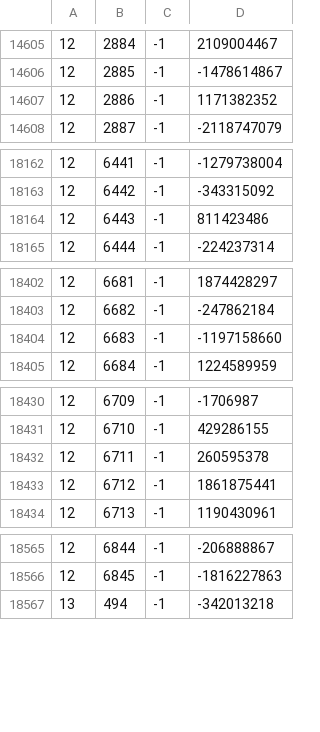
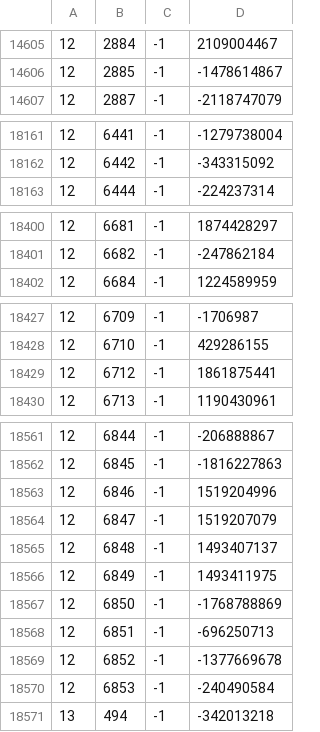
Before and after one commit to Joshua-F/cache-names, a TSV file: name-hashes.tsv, drawn as a sheet; only a part is shown, gaps mark what is left out; removed rows and columns are numbered as before the commit, all else as after; the diff names each change by its address in the sheet, - before the commit and + after, or states it on an @@ line.

```diff
--- a/name-hashes.tsv
+++ b/name-hashes.tsv
-row 14607: 12 | 2886 | -1 | 1171382352
-row 18164: 12 | 6443 | -1 | 811423486
-row 18404: 12 | 6683 | -1 | -1197158660
-row 18432: 12 | 6711 | -1 | 260595378
+row 18563: 12 | 6846 | -1 | 1519204996
+row 18564: 12 | 6847 | -1 | 1519207079
+row 18565: 12 | 6848 | -1 | 1493407137
+row 18566: 12 | 6849 | -1 | 1493411975
+row 18567: 12 | 6850 | -1 | -1768788869
+row 18568: 12 | 6851 | -1 | -696250713
+row 18569: 12 | 6852 | -1 | -1377669678
+row 18570: 12 | 6853 | -1 | -240490584
```
Also changed, not shown: names.tsv.
